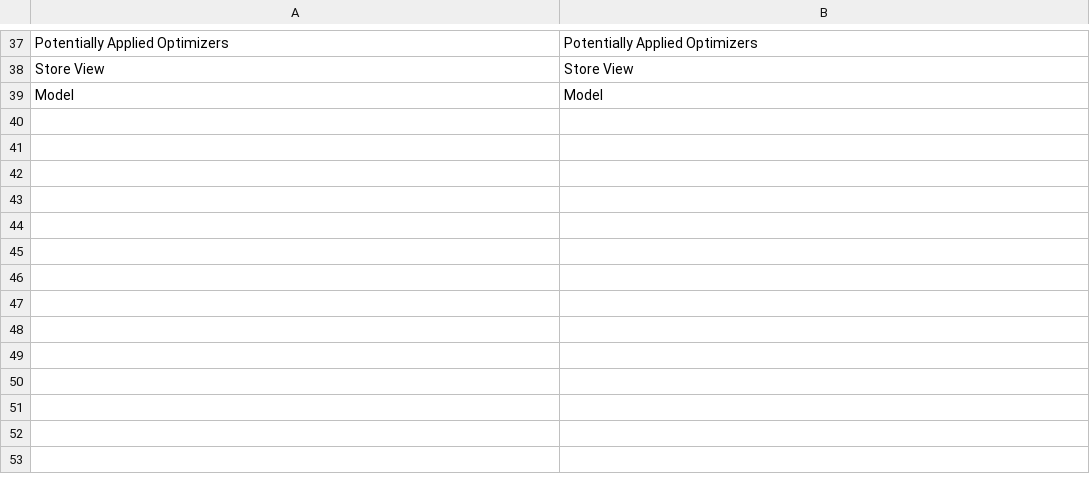
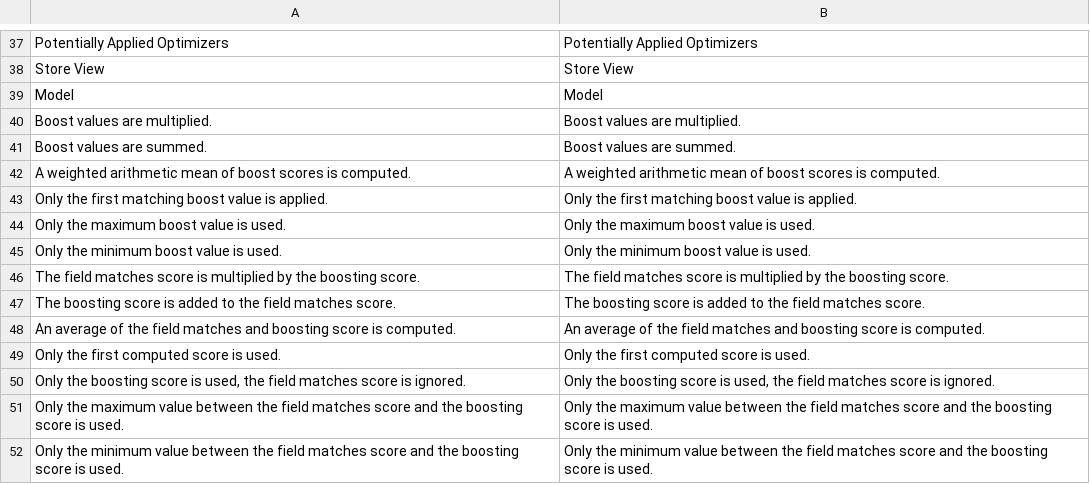
Before and after one commit to botisSmile/elasticsuite, a CSV file: src/module-elasticsuite-explain/i18n/en_US.csv, drawn as a sheet; only a part is shown, gaps mark what is left out; the diff names each change by its address in the sheet, - before the commit and + after, or states it on an @@ line.

```diff
--- a/src/module-elasticsuite-explain/i18n/en_US.csv
+++ b/src/module-elasticsuite-explain/i18n/en_US.csv
+row 40: Boost values are multiplied. | Boost values are multiplied.
+row 41: Boost values are summed. | Boost values are summed.
+row 42: A weighted arithmetic mean of boost scores is computed. | A weighted arithmetic mean of boost scores is computed.
+row 43: Only the first matching boost value is applied. | Only the first matching boost value is applied.
+row 44: Only the maximum boost value is used. | Only the maximum boost value is used.
+row 45: Only the minimum boost value is used. | Only the minimum boost value is used.
+row 46: The field matches score is multiplied by the boosting score. | The field matches score is multiplied by the boosting score.
+row 47: The boosting score is added to the field matches score. | The boosting score is added to the field matches score.
+row 48: An average of the field matches and boosting score is computed. | An average of the field matches and boosting score is computed.
+row 49: Only the first computed score is used. | Only the first computed score is used.
+row 50: Only the boosting score is used, the field matches score is ignored. | Only the boosting score is used, the field matches score is ignored.
+row 51: Only the maximum value between the field matches score and the boosting score is used. | Only the maximum value between the field matches score and the boosting score is used.
+row 52: Only the minimum value between the field matches score and the boosting score is used. | Only the minimum value between the field matches score and the boosting score is used.
```
Also changed, not shown: src/module-elasticsuite-explain/i18n/fr_FR.csv, 4 other files.
